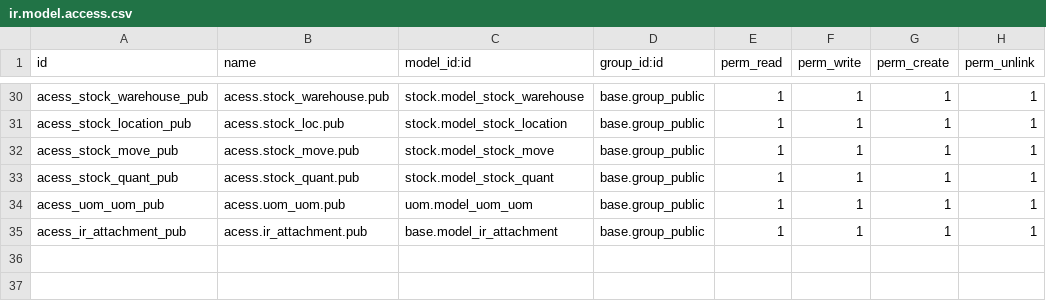
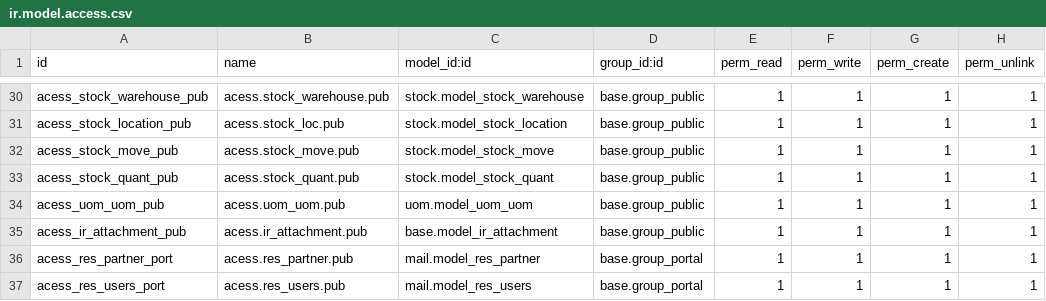
Before and after one commit to eqilibruim-solutions/testsuperasia, a CSV file: superasiab2b_b2c/security/ir.model.access.csv, drawn as a sheet; only a part is shown, gaps mark what is left out.

Commit message:
template access issue

```diff
--- a/superasiab2b_b2c/security/ir.model.access.csv
+++ b/superasiab2b_b2c/security/ir.model.access.csv
@@ -35 +35,3 @@ acess_uom_uom_pub,acess.uom_uom.pub,uom.model_uom_uom,base.group_public,1,1,1,1
 acess_ir_attachment_pub,acess.ir_attachment.pub,base.model_ir_attachment,base.group_public,1,1,1,1
+acess_res_partner_port,acess.res_partner.pub,mail.model_res_partner,base.group_portal,1,1,1,1
+acess_res_users_port,acess.res_users.pub,mail.model_res_users,base.group_portal,1,1,1,1
```
